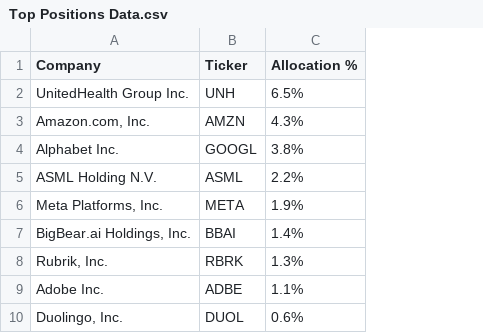
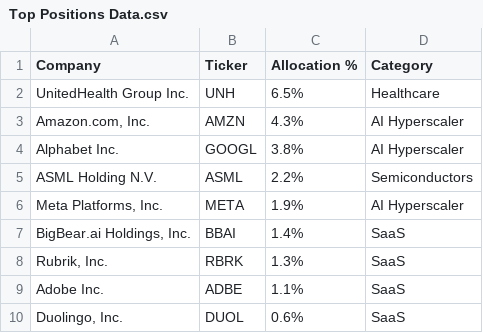
Before and after one commit to jy-1017/My-Investment-Portfolio, a CSV file: docs/Top Positions Data.csv, drawn as a sheet; the diff names each change by its address in the sheet, - before the commit and + after, or states it on an @@ line.

```diff
--- a/docs/Top Positions Data.csv
+++ b/docs/Top Positions Data.csv
+column D (Category), rows 2-10: Healthcare | AI Hyperscaler | AI Hyperscaler | Semiconductors | AI Hyperscaler | SaaS | SaaS | SaaS | SaaS
```
Also changed, not shown: 2 other files.
